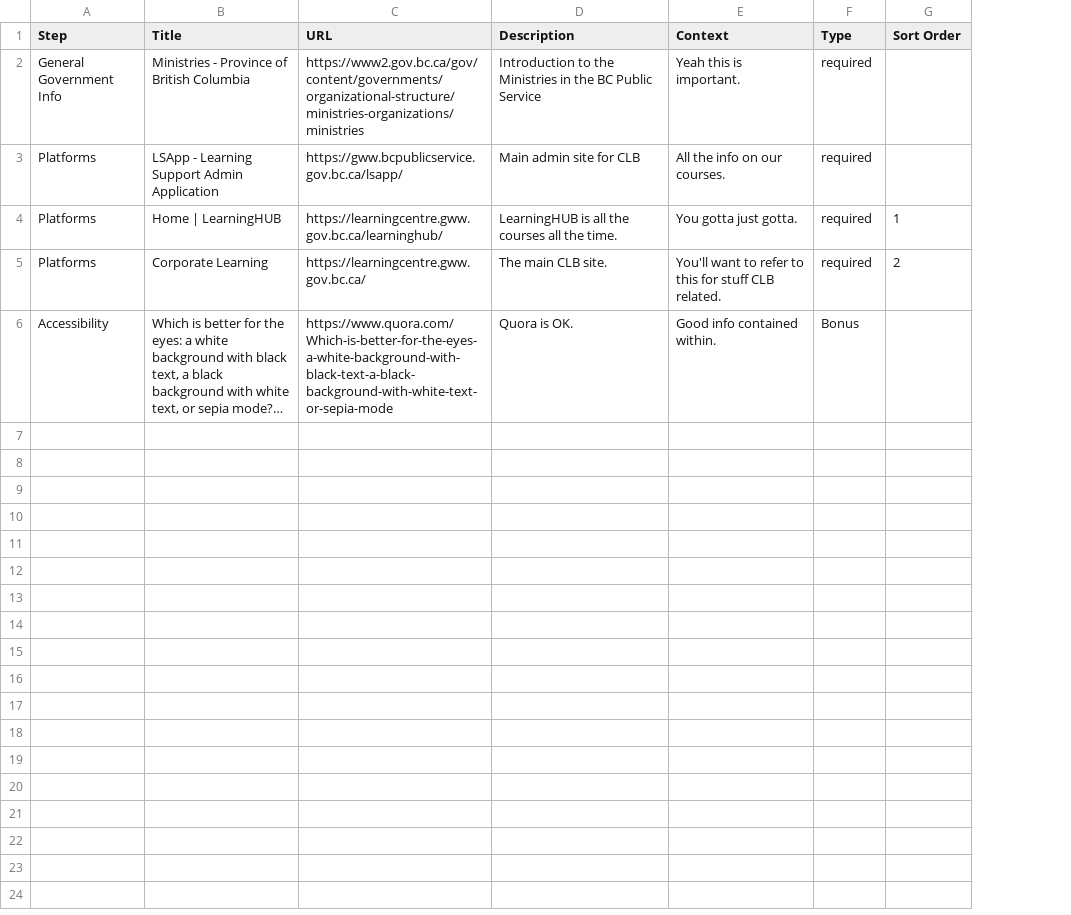
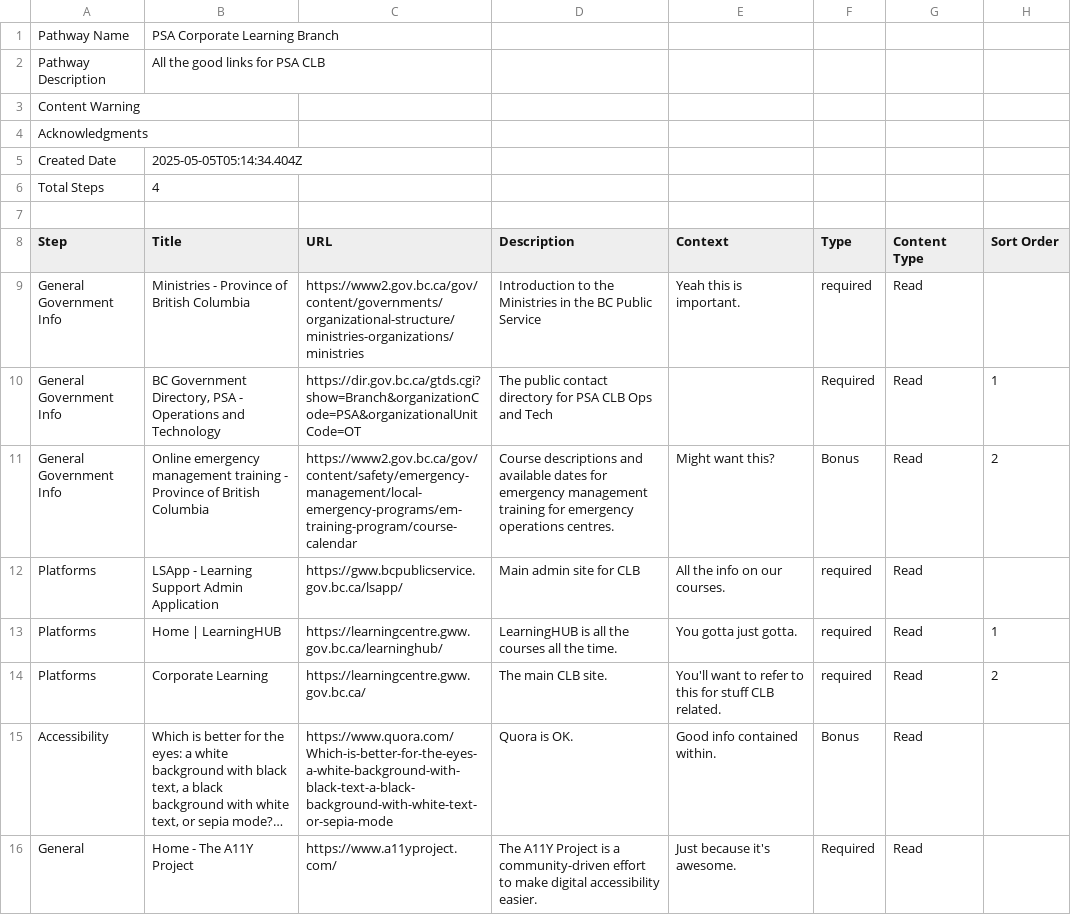
Before and after one commit to allanhaggett/curator-ext, a CSV file: pathways/psa_corporate_learning_branch/psa_corporate_learning_branch.csv, drawn as a sheet; long unchanged cells end in …; addresses are those after the commit; the diff names each change by its address in the sheet, - before the commit and + after, or states it on an @@ line.

Commit message:
Publish pathway: PSA Corporate Learning Branch

```diff
--- a/pathways/psa_corporate_learning_branch/psa_corporate_learning_branch.csv
+++ b/pathways/psa_corporate_learning_branch/psa_corporate_learning_branch.csv
+column G (Content Type), row 9: Read; rows 12-15: all Read
+row 1: Pathway Name | PSA Corporate Learning Branch
+row 2: Pathway Description | All the good links for PSA CLB
+row 3: Content Warning
+row 4: Acknowledgments
+row 5: Created Date | 2025-05-05T05:14:34.404Z
+row 6: Total Steps | 4
+row 7: (empty)
+row 10: General Government Info | BC Government Directory, PSA - Operations and Technology | https://dir.gov.bc.ca/gtds.cgi?show=Branch&organizationCode=PSA&organizationalUnitCode=OT | The public contact directory for PSA CLB Ops and Tech |  | Required | Read | 1
+row 11: General Government Info | Online emergency management training - Province of British Columbia | https://www2.gov.bc.ca/gov/content/safety/emergency-management/local-emergency-programs/em-training-program/course-calendar | Course descriptions and available dates for emergency management training for emergency operations centres. | Might want this? | Bonus | Read | 2
+row 16: General | Home - The A11Y Project | https://www.a11yproject.com/ | The A11Y Project is a community-driven effort to make digital accessibility easier. | Just because it's awesome. | Required | Read
```
